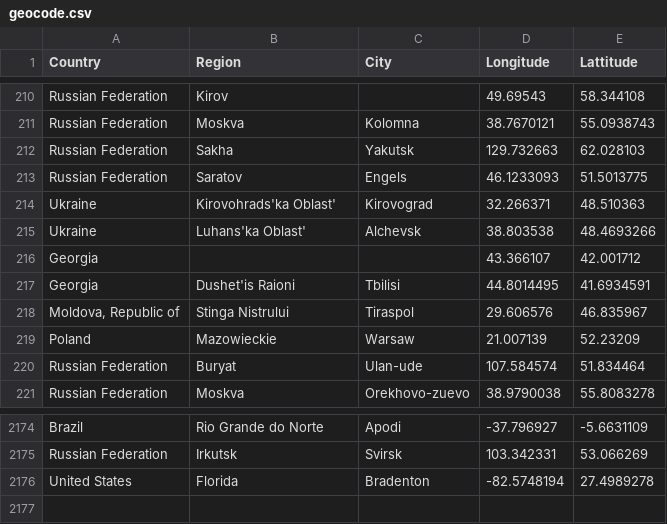
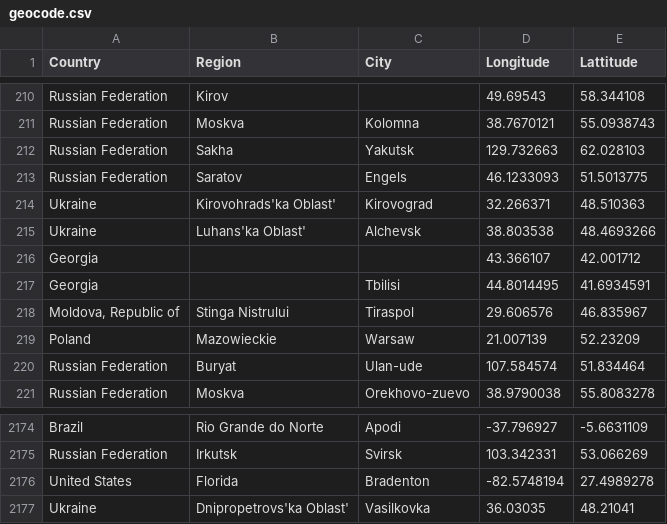
Before and after one commit to lyokha/statcounter-utils, a CSV file: geocode.csv, drawn as a sheet; only a part is shown, gaps mark what is left out.

```diff
--- a/geocode.csv
+++ b/geocode.csv
@@ -216,3 +216,3 @@ Ukraine;Luhans'ka Oblast';Alchevsk;38.803538;48.4693266
 Georgia;;;43.366107;42.001712
-Georgia;Dushet'is Raioni;Tbilisi;44.8014495;41.6934591
+Georgia;;Tbilisi;44.8014495;41.6934591
 Moldova, Republic of;Stinga Nistrului;Tiraspol;29.606576;46.835967
@@ -2176 +2176,2 @@ Russian Federation;Irkutsk;Svirsk;103.342331;53.066269
 United States;Florida;Bradenton;-82.5748194;27.4989278
+Ukraine;Dnipropetrovs'ka Oblast';Vasilkovka;36.03035;48.21041
```
Also changed, not shown: 1 other file.
